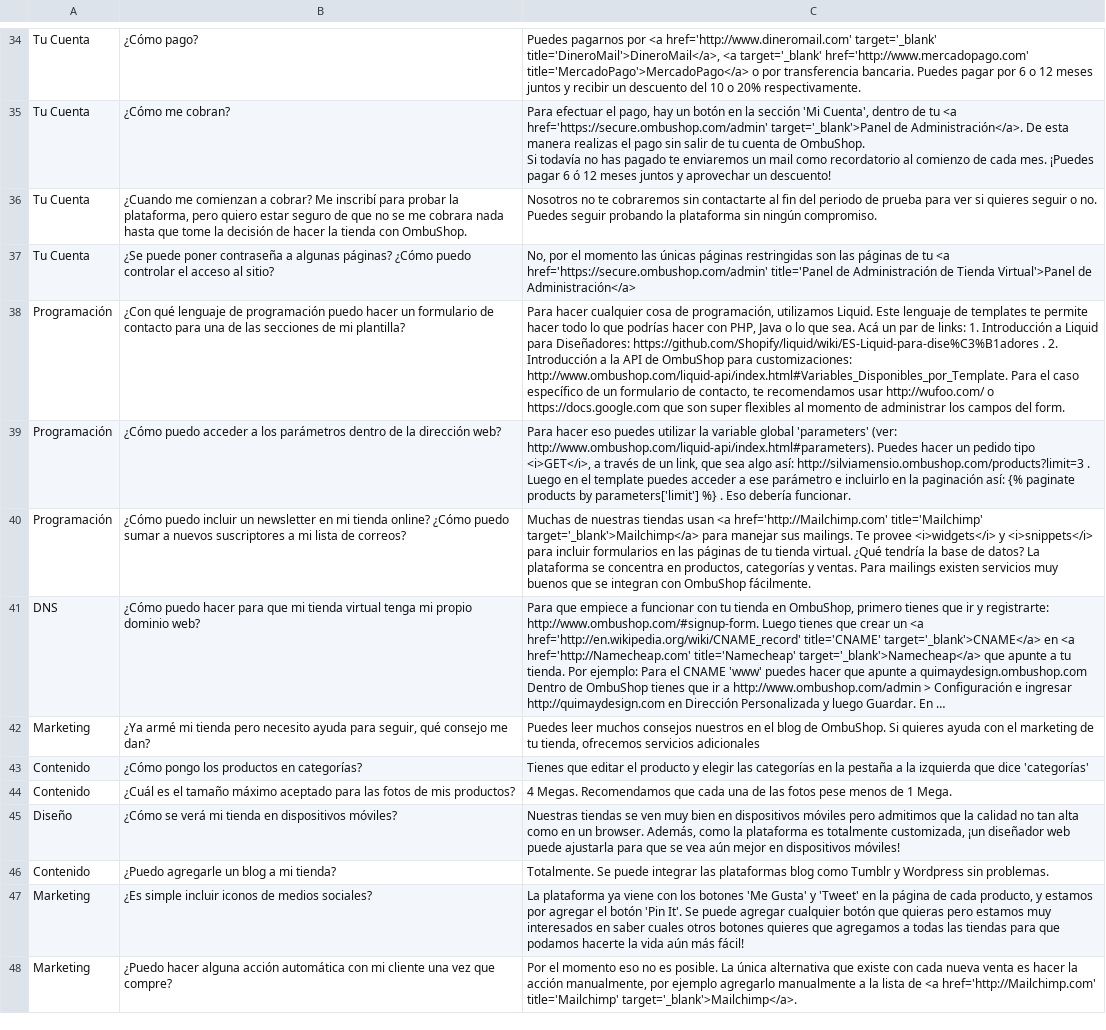
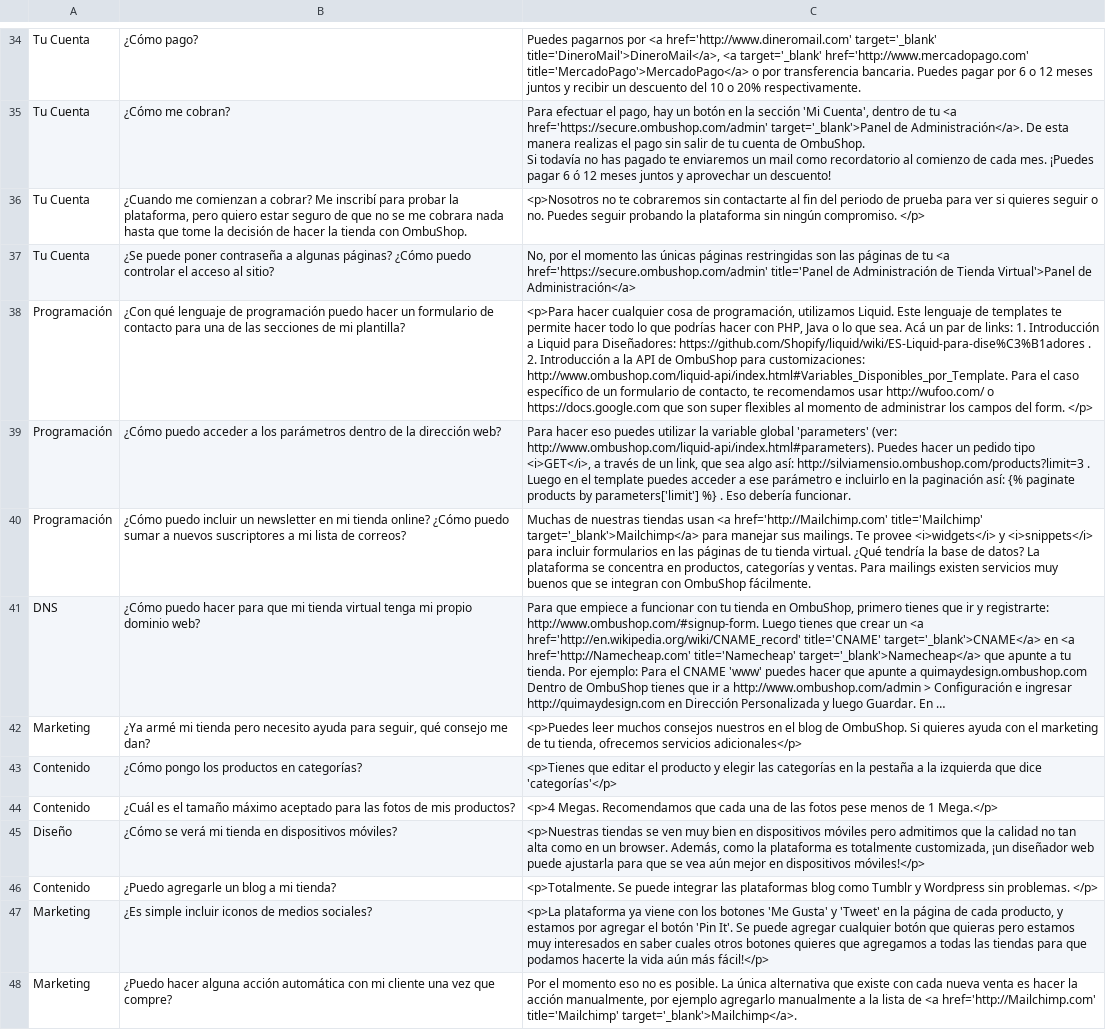
Before and after one commit to fastruby/faqtly, a CSV file: db/seed/initial-faq-sheet.csv, drawn as a sheet; only a part is shown, gaps mark what is left out; long unchanged cells end in …; the diff covers the shown part only; the diff names each change by its address in the sheet, - before the commit and + after, or states it on an @@ line.

Commit message:
Agregué <p> a todas las respuestas.

```diff
--- a/db/seed/initial-faq-sheet.csv
+++ b/db/seed/initial-faq-sheet.csv
-C36: Nosotros no te cobraremos sin contactarte al fin del periodo de prueba para ver si quieres seguir o no. Puedes seguir probando la plataforma sin ningún compromiso.
+C36: <p>Nosotros no te cobraremos sin contactarte al fin del periodo de prueba para ver si quieres seguir o no. Puedes seguir probando la plataforma sin ningún compromiso. </p>
-C38: Para hacer cualquier cosa de programación, utilizamos Liquid. Este lenguaje de templates te permite hacer todo lo que podrías hacer con PHP, Java o lo que sea. Acá un par de links: 1. Introducción a Liquid para Diseñadores: https://github.com/Shopify/liquid/wiki/ES-Liquid-para-dise%C3%B1adores . 2. Introducción a la API de OmbuShop para customizaciones: http://www.ombushop.com/liquid-api/index.html#Variables_Disponibles_por_Template. Para el caso específico de un formulario de contacto, te recomendamos usar http://wufoo.com/ o https://docs.google.com que son super flexibles al momento de administrar los campos del form.
+C38: <p>Para hacer cualquier cosa de programación, utilizamos Liquid. Este lenguaje de templates te permite hacer todo lo que podrías hacer con PHP, Java o lo que sea. Acá un par de links: 1. Introducción a Liquid para Diseñadores: https://github.com/Shopify/liquid/wiki/ES-Liquid-para-dise%C3%B1adores . 2. Introducción a la API de OmbuShop para customizaciones: http://www.ombushop.com/liquid-api/index.html#Variables_Disponibles_por_Template. Para el caso específico de un formulario de contacto, te recomendamos usar http://wufoo.com/ o https://docs.google.com que son super flexibles al momento de administrar los campos del form. </p>
-C42: Puedes leer muchos consejos nuestros en el blog de OmbuShop. Si quieres ayuda con el marketing de tu tienda, ofrecemos servicios adicionales
+C42: <p>Puedes leer muchos consejos nuestros en el blog de OmbuShop. Si quieres ayuda con el marketing de tu tienda, ofrecemos servicios adicionales</p>
-C43: Tienes que editar el producto y elegir las categorías en la pestaña a la izquierda que dice 'categorías'
+C43: <p>Tienes que editar el producto y elegir las categorías en la pestaña a la izquierda que dice 'categorías'</p>
-C44: 4 Megas. Recomendamos que cada una de las fotos pese menos de 1 Mega.
+C44: <p>4 Megas. Recomendamos que cada una de las fotos pese menos de 1 Mega.</p>
-C45: Nuestras tiendas se ven muy bien en dispositivos móviles pero admitimos que la calidad no tan alta como en un browser. Además, como la plataforma es totalmente customizada, ¡un diseñador web puede ajustarla para que se vea aún mejor en dispositivos móviles!
+C45: <p>Nuestras tiendas se ven muy bien en dispositivos móviles pero admitimos que la calidad no tan alta como en un browser. Además, como la plataforma es totalmente customizada, ¡un diseñador web puede ajustarla para que se vea aún mejor en dispositivos móviles!</p>
-C46: Totalmente. Se puede integrar las plataformas blog como Tumblr y Wordpress sin problemas.
+C46: <p>Totalmente. Se puede integrar las plataformas blog como Tumblr y Wordpress sin problemas. </p>
-C47: La plataforma ya viene con los botones 'Me Gusta' y 'Tweet' en la página de cada producto, y estamos por agregar el botón 'Pin It'. Se puede agregar cualquier botón que quieras pero estamos muy interesados en saber cuales otros botones quieres que agregamos a todas las tiendas para que podamos hacerte la vida aún más fácil!
+C47: <p>La plataforma ya viene con los botones 'Me Gusta' y 'Tweet' en la página de cada producto, y estamos por agregar el botón 'Pin It'. Se puede agregar cualquier botón que quieras pero estamos muy interesados en saber cuales otros botones quieres que agregamos a todas las tiendas para que podamos hacerte la vida aún más fácil!</p>
```
Also changed, not shown: 18 edited cells elsewhere in this file.
